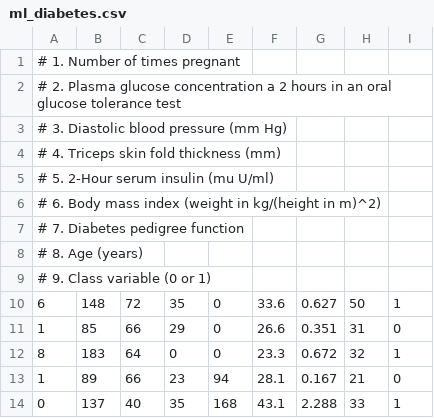
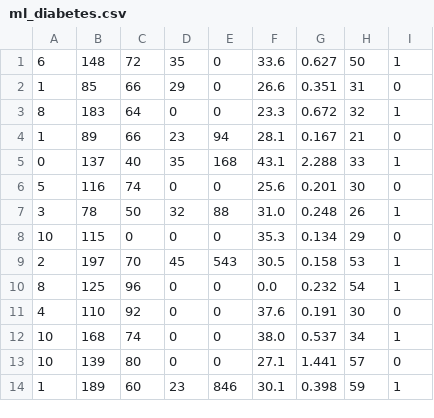
Before and after one commit to paulbroadmission/python_essentials, a CSV file: files/ml_diabetes.csv, drawn as a sheet; only a part is shown; the shorter side is filled out with more unchanged rows.

Commit message:
delete column comments

```diff
--- a/files/ml_diabetes.csv
+++ b/files/ml_diabetes.csv
@@ -1,10 +1 @@
-# 1. Number of times pregnant
-# 2. Plasma glucose concentration a 2 hours in an oral glucose tolerance test
-# 3. Diastolic blood pressure (mm Hg)
-# 4. Triceps skin fold thickness (mm)
-# 5. 2-Hour serum insulin (mu U/ml)
-# 6. Body mass index (weight in kg/(height in m)^2)
-# 7. Diabetes pedigree function
-# 8. Age (years)
-# 9. Class variable (0 or 1)
 6,148,72,35,0,33.6,0.627,50,1
```
